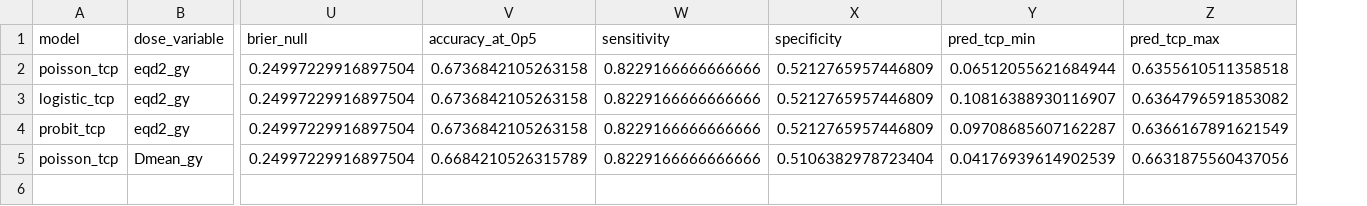
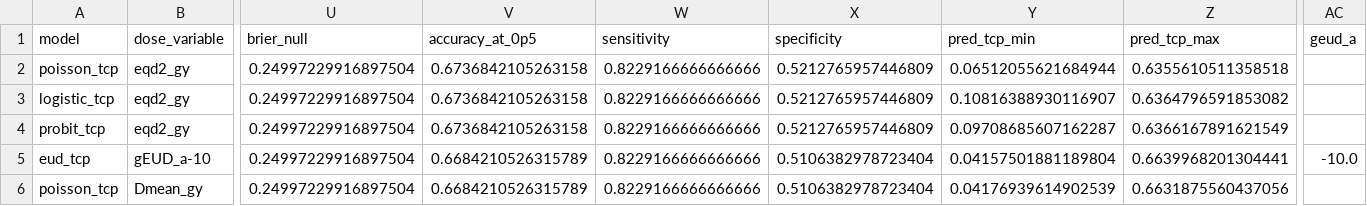
Before and after one commit to DmitriiZakharenko/tcp-modeling-gbm, a CSV file: reports/metrics/tcp_model_quality.csv, drawn as a sheet; only a part is shown, gaps mark what is left out; addresses are those after the commit; rows hold the shown columns only; the diff names each change by its address in the sheet, - before the commit and + after, or states it on an @@ line.

Commit message:
implement eud-based tcp model with geud exponent selection
Select best a in {-10,1,10} by NLL; verified on 190 patients
(a=-10, D50=52.35 Gy, AUC=0.685); add to results report.

```diff
--- a/reports/metrics/tcp_model_quality.csv
+++ b/reports/metrics/tcp_model_quality.csv
+column AC (geud_a), empty
+row 5: eud_tcp | gEUD_a-10 | 0.24997229916897504 | 0.6684210526315789 | 0.8229166666666666 | 0.5106382978723404 | 0.04157501881189804 | 0.6639968201304441 | -10.0
```
Also changed, not shown: 5 other files.
